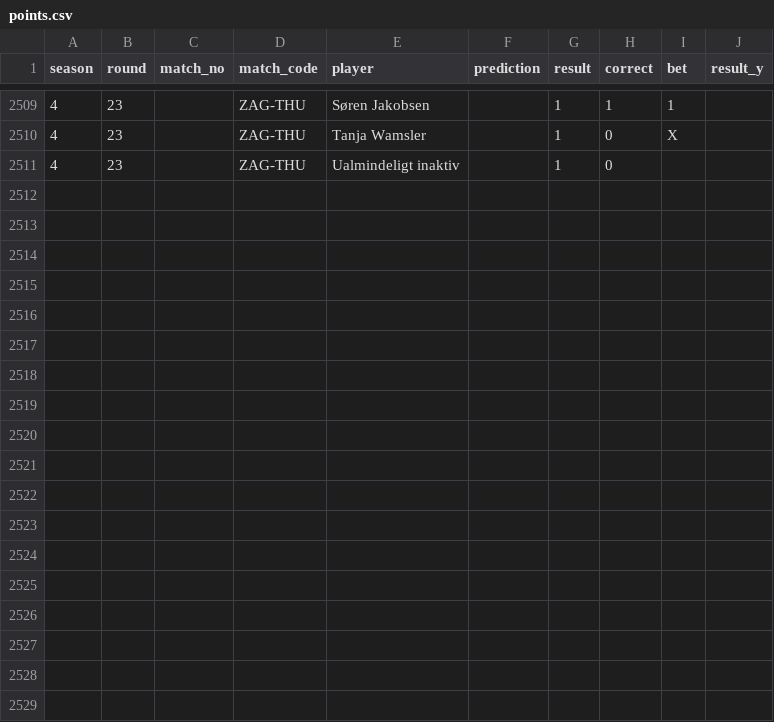
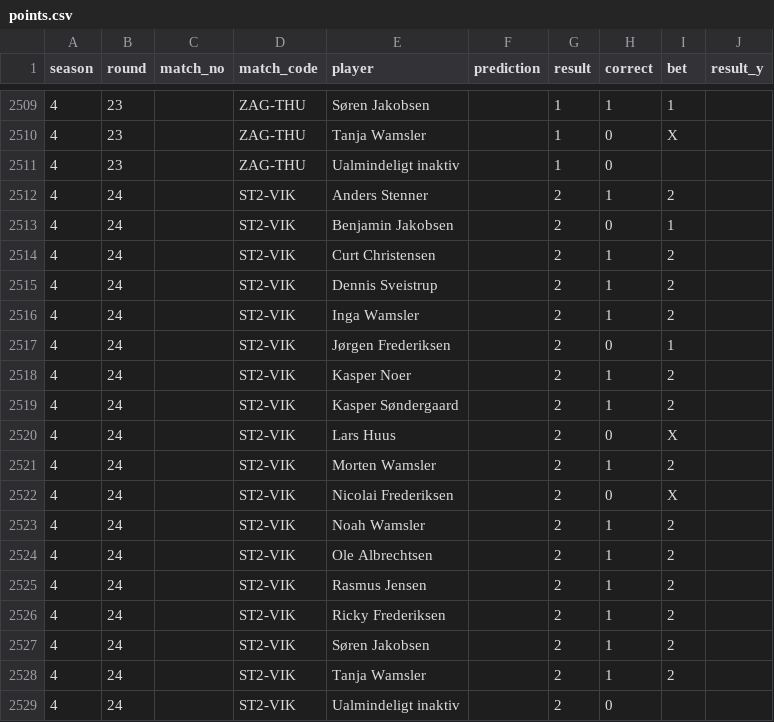
Before and after one commit to Stenner93/Odds, a CSV file: data/points.csv, drawn as a sheet; only a part is shown, gaps mark what is left out; the diff names each change by its address in the sheet, - before the commit and + after, or states it on an @@ line.

```diff
--- a/data/points.csv
+++ b/data/points.csv
+row 2512: 4 | 24 |  | ST2-VIK | Anders Stenner |  | 2 | 1 | 2
+row 2513: 4 | 24 |  | ST2-VIK | Benjamin Jakobsen |  | 2 | 0 | 1
+row 2514: 4 | 24 |  | ST2-VIK | Curt Christensen |  | 2 | 1 | 2
+row 2515: 4 | 24 |  | ST2-VIK | Dennis Sveistrup |  | 2 | 1 | 2
+row 2516: 4 | 24 |  | ST2-VIK | Inga Wamsler |  | 2 | 1 | 2
+row 2517: 4 | 24 |  | ST2-VIK | Jørgen Frederiksen |  | 2 | 0 | 1
+row 2518: 4 | 24 |  | ST2-VIK | Kasper Noer |  | 2 | 1 | 2
+row 2519: 4 | 24 |  | ST2-VIK | Kasper Søndergaard |  | 2 | 1 | 2
+row 2520: 4 | 24 |  | ST2-VIK | Lars Huus |  | 2 | 0 | X
+row 2521: 4 | 24 |  | ST2-VIK | Morten Wamsler |  | 2 | 1 | 2
+row 2522: 4 | 24 |  | ST2-VIK | Nicolai Frederiksen |  | 2 | 0 | X
+row 2523: 4 | 24 |  | ST2-VIK | Noah Wamsler |  | 2 | 1 | 2
+row 2524: 4 | 24 |  | ST2-VIK | Ole Albrechtsen |  | 2 | 1 | 2
+row 2525: 4 | 24 |  | ST2-VIK | Rasmus Jensen |  | 2 | 1 | 2
+row 2526: 4 | 24 |  | ST2-VIK | Ricky Frederiksen |  | 2 | 1 | 2
+row 2527: 4 | 24 |  | ST2-VIK | Søren Jakobsen |  | 2 | 1 | 2
+row 2528: 4 | 24 |  | ST2-VIK | Tanja Wamsler |  | 2 | 1 | 2
+row 2529: 4 | 24 |  | ST2-VIK | Ualmindeligt inaktiv |  | 2 | 0
```
Also changed, not shown: data/odds.csv, data/weekly_matches.csv, 1 other file.
